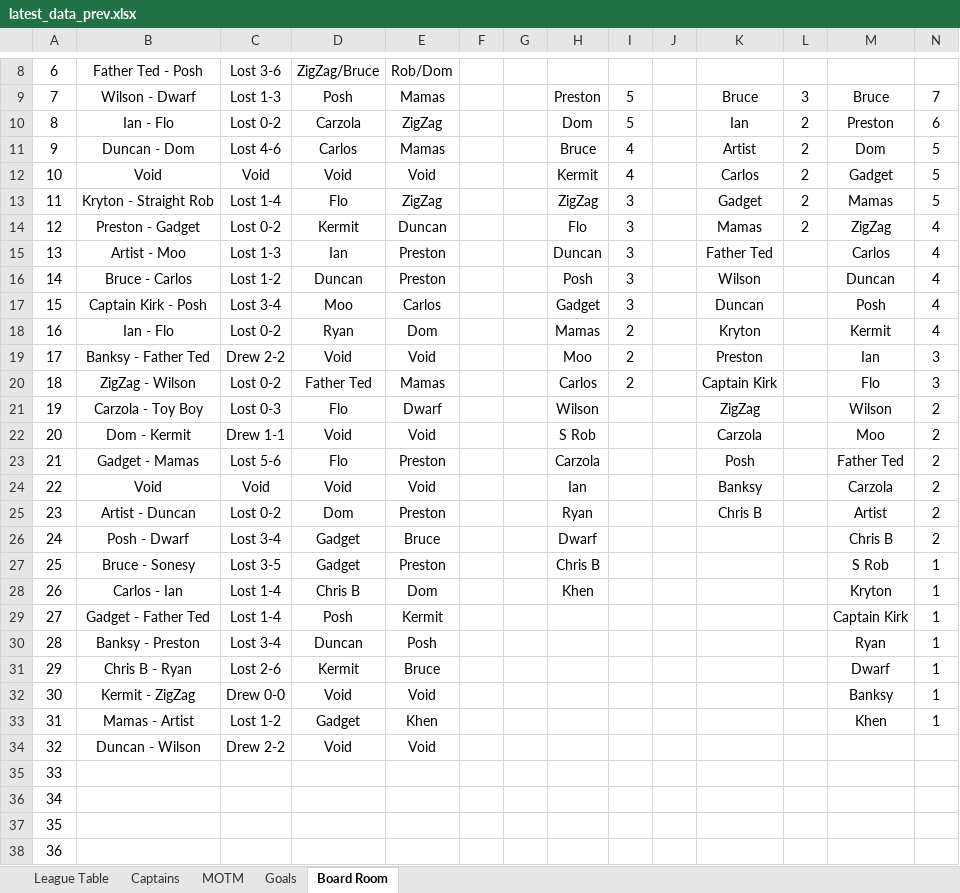
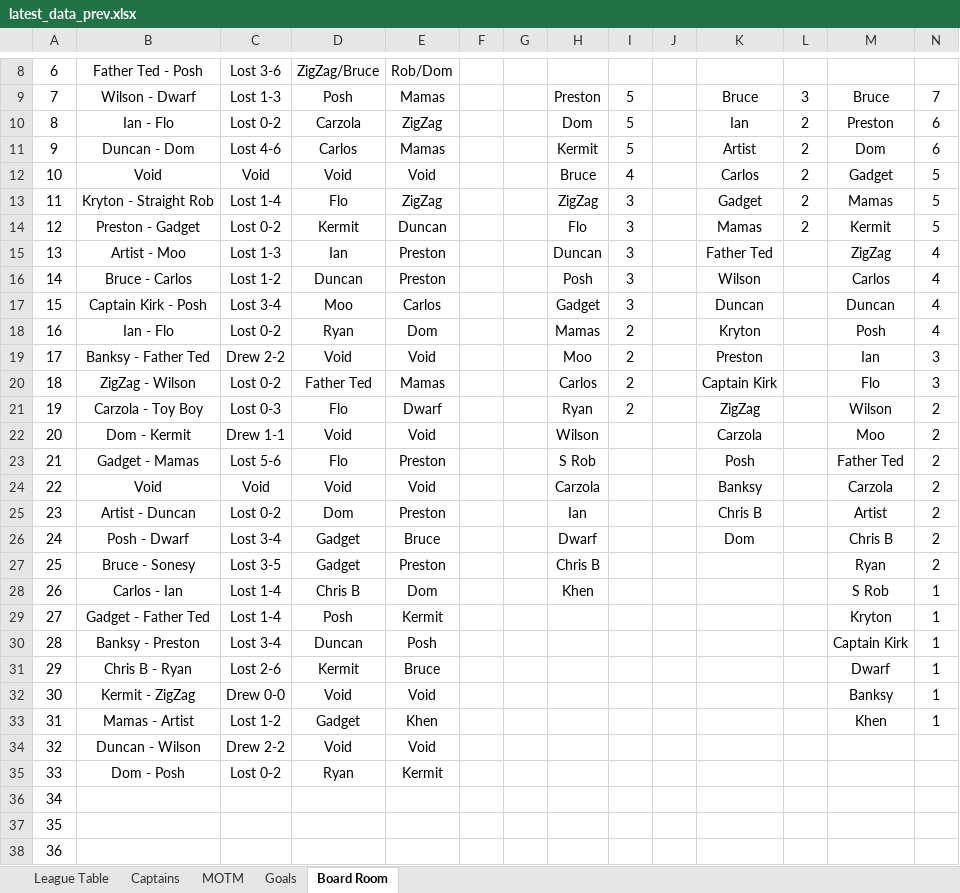
Before and after one commit to stateside2/marlow-dukes, an Excel workbook: data/latest_data_prev.xlsx, sheet Board Room, drawn as a sheet; only a part is shown, gaps mark what is left out; the shorter side is filled out with more unchanged rows; values as stored, in another font and other column widths than the file's, no borders; charts and pictures not drawn; addresses are those after the commit; the diff covers the shown part only; the diff names each change by its address in the sheet, - before the commit and + after, or states it on an @@ line.

```diff
--- a/data/latest_data_prev.xlsx (sheet Board Room)
+++ b/data/latest_data_prev.xlsx (sheet Board Room)
-H11: Bruce
+H11: Kermit
-I11: 4
+I11: 5
-N11: 5
+N11: 6
-H12: Kermit
+H12: Bruce
-M14: ZigZag
+M14: Kermit
-N14: 4
+N14: 5
-M15: Carlos
+M15: ZigZag
-M16: Duncan
+M16: Carlos
-M17: Posh
+M17: Duncan
-M18: Kermit
+M18: Posh
-H21: Wilson
+H21: Ryan
-I21: (empty)
+I21: 2
-H22: S Rob
+H22: Wilson
-H23: Carzola
+H23: S Rob
-H24: Ian
+H24: Carzola
-H25: Ryan
+H25: Ian
-K26: (empty)
+K26: Dom
-M27: S Rob
+M27: Ryan
-N27: 1
+N27: 2
-M28: Kryton
+M28: S Rob
-M29: Captain Kirk
+M29: Kryton
-M30: Ryan
+M30: Captain Kirk
+row 35: 33 | Dom - Posh | Lost 0-2 | Ryan | Kermit
@@ column A renumbered between rows 36 and 50 @@
```
Also changed, not shown: 1 removed row elsewhere in this sheet, sheet League Table, sheet MOTM, sheet Captains, sheet Goals, formulas that keep their value, hidden cells, data/latest_data.xlsx, 3 other files.
